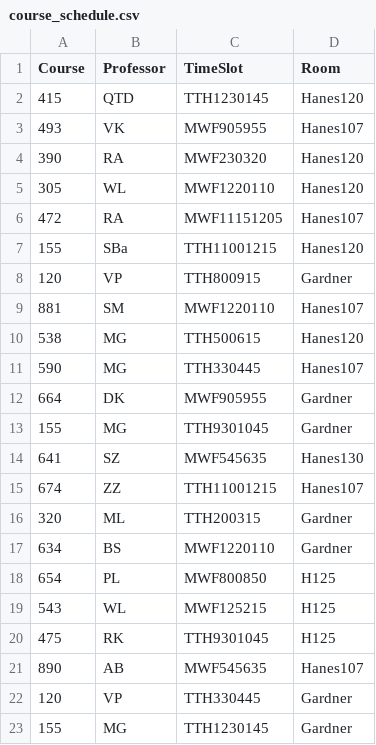
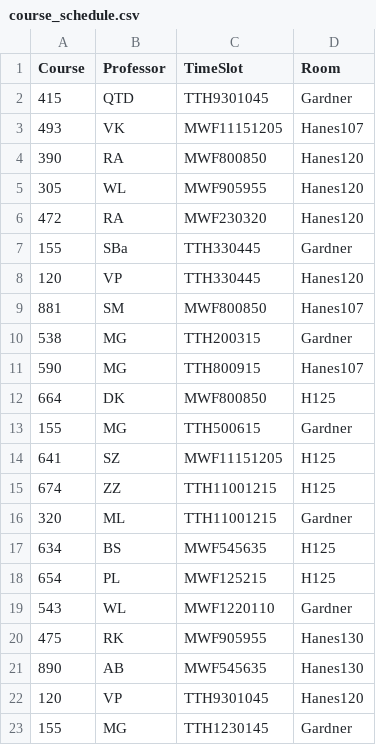
Before and after one commit to Arden-Feldt/STOR-Scheduler, a CSV file: src/main/Schedule/course_schedule.csv, drawn as a sheet; only a part is shown; the diff covers the shown part only.

Commit message:
course conflict working impl

```diff
--- a/src/main/Schedule/course_schedule.csv
+++ b/src/main/Schedule/course_schedule.csv
@@ -1,23 +1,23 @@
 Course,Professor,TimeSlot,Room
-415,QTD,TTH1230145,Hanes120
-493,VK,MWF905955,Hanes107
-390,RA,MWF230320,Hanes120
-305,WL,MWF1220110,Hanes120
-472,RA,MWF11151205,Hanes107
-155,SBa,TTH11001215,Hanes120
-120,VP,TTH800915,Gardner
-881,SM,MWF1220110,Hanes107
-538,MG,TTH500615,Hanes120
-590,MG,TTH330445,Hanes107
-664,DK,MWF905955,Gardner
-155,MG,TTH9301045,Gardner
-641,SZ,MWF545635,Hanes130
-674,ZZ,TTH11001215,Hanes107
-320,ML,TTH200315,Gardner
-634,BS,MWF1220110,Gardner
-654,PL,MWF800850,H125
-543,WL,MWF125215,H125
-475,RK,TTH9301045,H125
-890,AB,MWF545635,Hanes107
-120,VP,TTH330445,Gardner
+415,QTD,TTH9301045,Gardner
+493,VK,MWF11151205,Hanes107
+390,RA,MWF800850,Hanes120
+305,WL,MWF905955,Hanes120
+472,RA,MWF230320,Hanes120
+155,SBa,TTH330445,Gardner
+120,VP,TTH330445,Hanes120
+881,SM,MWF800850,Hanes107
+538,MG,TTH200315,Gardner
+590,MG,TTH800915,Hanes107
+664,DK,MWF800850,H125
+155,MG,TTH500615,Gardner
+641,SZ,MWF11151205,H125
+674,ZZ,TTH11001215,H125
+320,ML,TTH11001215,Gardner
+634,BS,MWF545635,H125
+654,PL,MWF125215,H125
+543,WL,MWF1220110,Gardner
+475,RK,MWF905955,Hanes130
+890,AB,MWF545635,Hanes130
+120,VP,TTH9301045,Hanes120
 155,MG,TTH1230145,Gardner
```
Also changed, not shown: 23 edited cells elsewhere in this file, src/main/Schedule/legible_schedule.csv, 5 other files.
